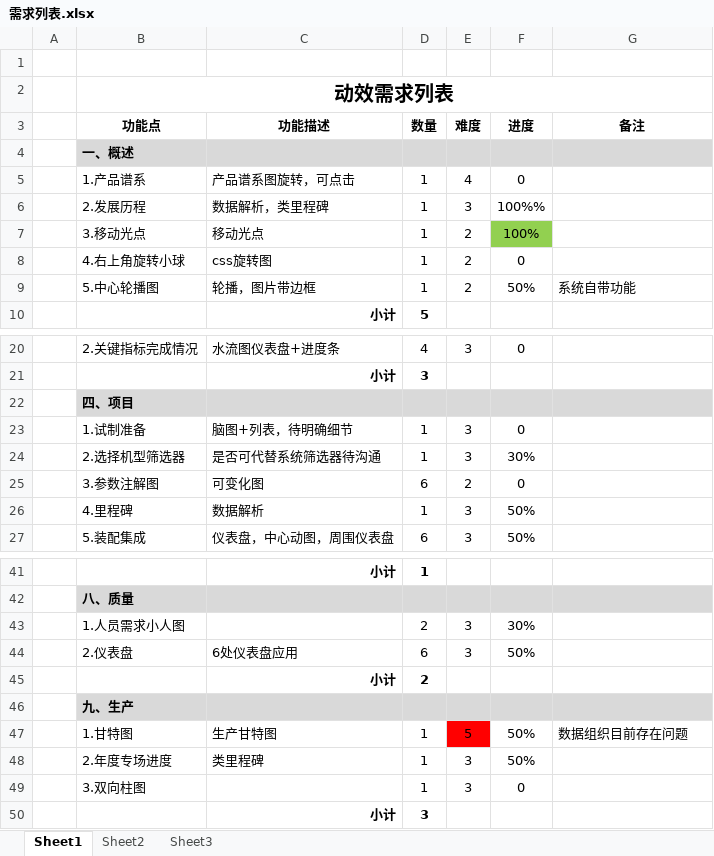
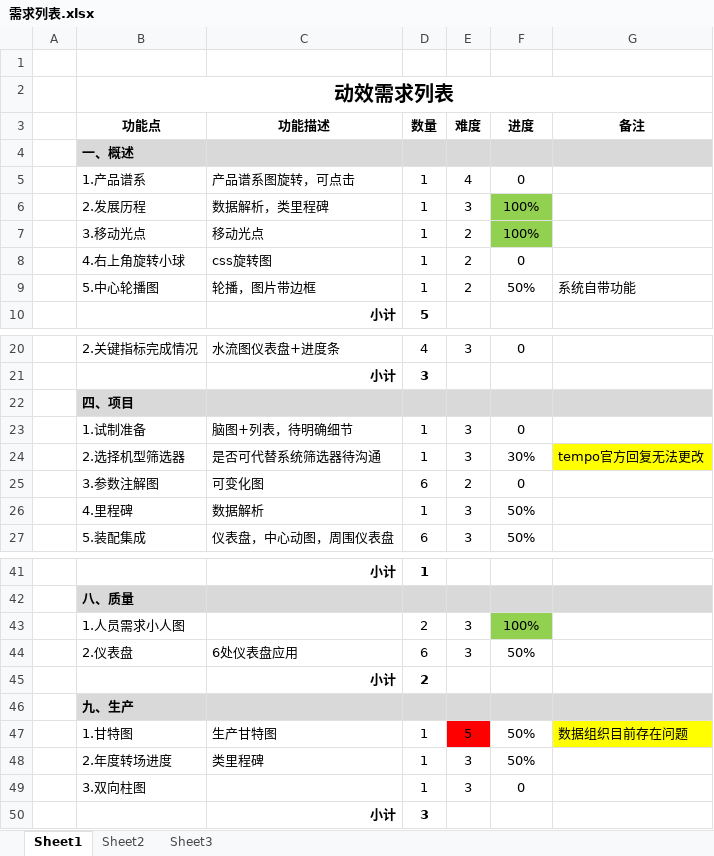
Before and after one commit to miltonknight/bi-charts, an Excel workbook: 需求列表.xlsx, sheet Sheet1, drawn as a sheet; only a part is shown, gaps mark what is left out; values as stored, in another font and other column widths than the file's, no borders; the diff names each change by its address in the sheet, - before the commit and + after, or states it on an @@ line.

Commit message:
update

```diff
--- a/需求列表.xlsx (sheet Sheet1)
+++ b/需求列表.xlsx (sheet Sheet1)
-F6 (进度): 100%%
+F6 (进度): 100%
-F6 fill: none
+F6 fill: #92D050
-G24 (备注): (empty)
+G24 (备注): tempo官方回复无法更改
-G24 fill: none
+G24 fill: #FFFF00
-F43 (进度): 30%
+F43 (进度): 100%
-F43 fill: none
+F43 fill: #92D050
-G47 fill: none
+G47 fill: #FFFF00
-B48 (功能点): 2.年度专场进度
+B48 (功能点): 2.年度转场进度
```
